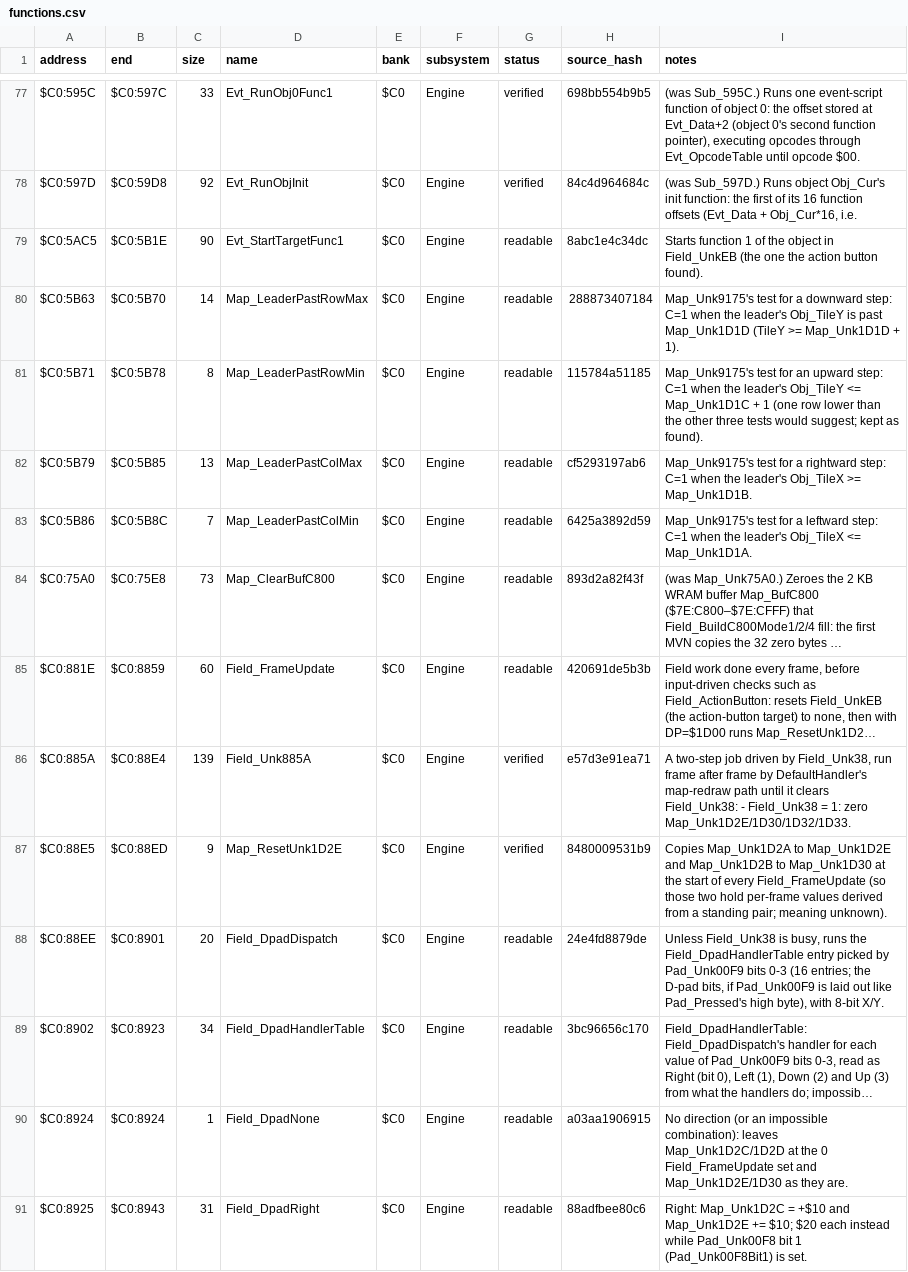
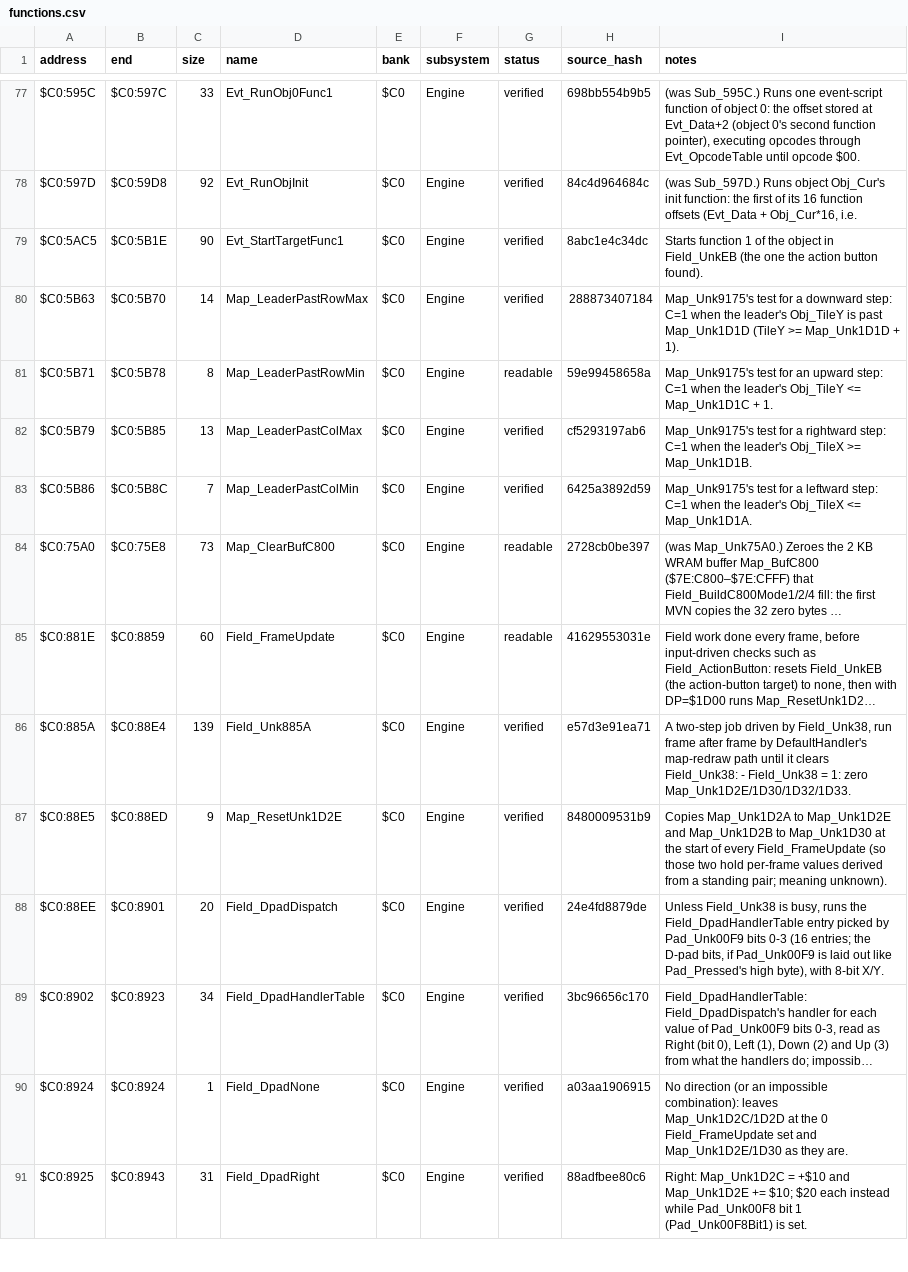
Before and after one commit to ThisIsAkill/ChronoRET, a CSV file: symbols/functions.csv, drawn as a sheet; only a part is shown, gaps mark what is left out; long unchanged cells end in …; the diff covers the shown part only; the diff names each change by its address in the sheet, - before the commit and + after, or states it on an @@ line.

Commit message:
Review round 20: record 36 approvals, fix four headers
Map_LeaderPastRowMin: both row tests take a +1 bound, not just this one.
Map_ClearBufC800: the doubling MVNs are adjacent, not overlapping.
Field_FrameUpdate: Map_Unk9175 and Map_Unk99DE are matched; say what they do.
Field_ObjInReachUp: the missing SEC and missing INC cancel for a negative
difference; bounds are exact or 1 unit generous, never off by 2.

```diff
--- a/symbols/functions.csv
+++ b/symbols/functions.csv
-G79:G80 (status): readable
+G79:G80 (status): verified
-H81 (source_hash): 115784a51185
+H81 (source_hash): 59e99458658a
-I81 (notes): …Map_Unk1D1C + 1 (one row lower than the other three tests would suggest; kept as found).
+I81 (notes): …Map_Unk1D1C + 1.
-G82:G83 (status): readable
+G82:G83 (status): verified
-H84 (source_hash): 893d2a82f43f
+H84 (source_hash): 2728cb0be397
-H85 (source_hash): 420691de5b3b
+H85 (source_hash): 41629553031e
-G88:G91 (status): readable
+G88:G91 (status): verified
```
Also changed, not shown: 29 edited cells elsewhere in this file, 6 other files.
